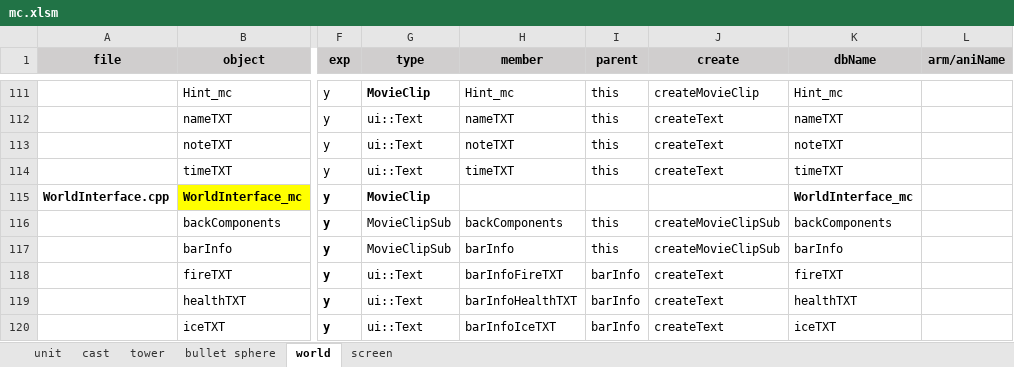
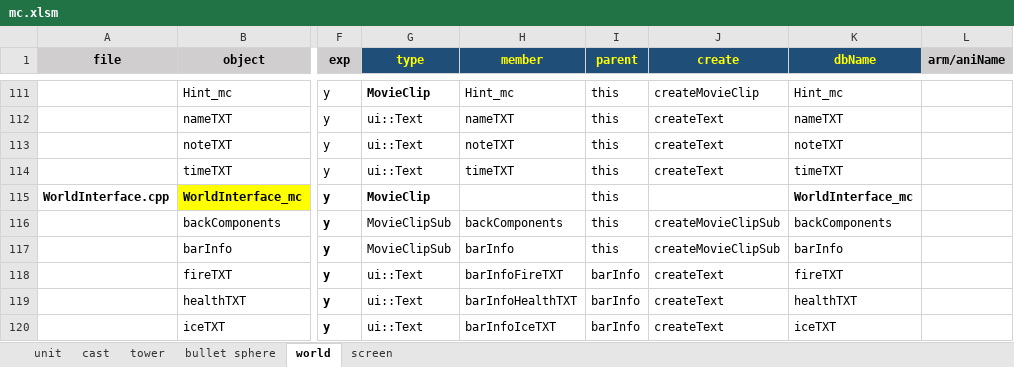
Before and after one commit to hans511002/brave, an Excel workbook: Resources/mc.xlsm, sheet world, drawn as a sheet; only a part is shown, gaps mark what is left out; values as stored, in another font and other column widths than the file's, no borders; the diff names each change by its address in the sheet, - before the commit and + after, or states it on an @@ line.

```diff
--- a/Resources/mc.xlsm (sheet world)
+++ b/Resources/mc.xlsm (sheet world)
@@ G1:K1 fill: #D0CECE → #1F4E79, text colour: black → #FFFF00 @@
-I115 (parent): (empty)
+I115 (parent): this
```
Also changed, not shown: sheet screen, formulas that keep their value, 27 other files.
